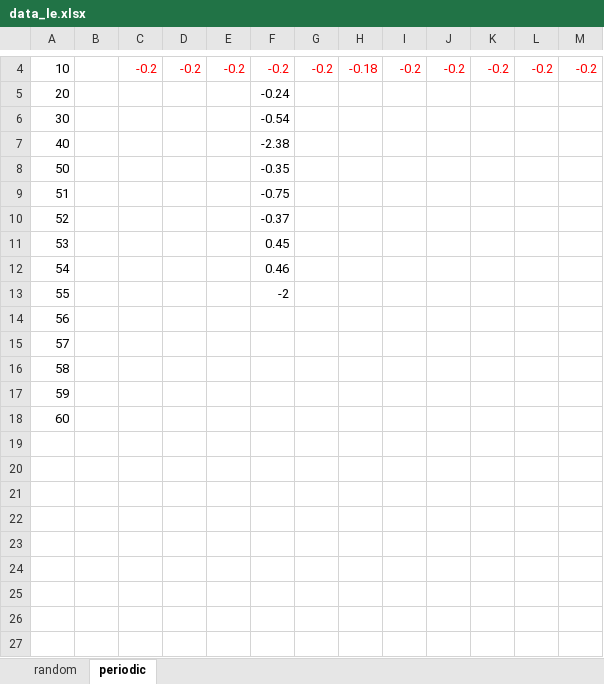
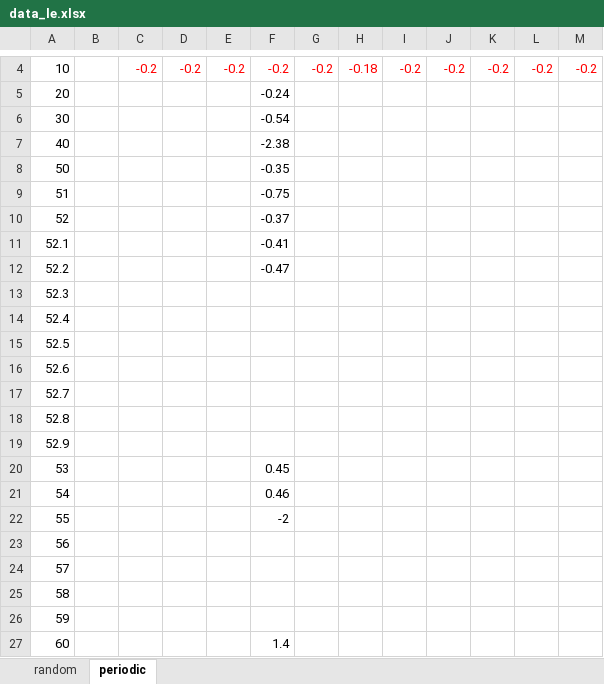
Before and after one commit to leamoon/Physical-Reservoir-Computing-for-Spin-Torque-Oscillator, an Excel workbook: data_le.xlsx, sheet periodic, drawn as a sheet; only a part is shown, gaps mark what is left out; values as stored, in another font and other column widths than the file's, no borders; addresses are those after the commit; the diff names each change by its address in the sheet, - before the commit and + after, or states it on an @@ line.

```diff
--- a/data_le.xlsx (sheet periodic)
+++ b/data_le.xlsx (sheet periodic)
+row 11: 52.1 |  |  |  |  | -0.41
+row 12: 52.2 |  |  |  |  | -0.47
+row 13: 52.3
+row 14: 52.4
+row 15: 52.5
+row 16: 52.6
+row 17: 52.7
+row 18: 52.8
+row 19: 52.9
-F27: (empty)
+F27: 1.4
```
Also changed, not shown: sheet random.
